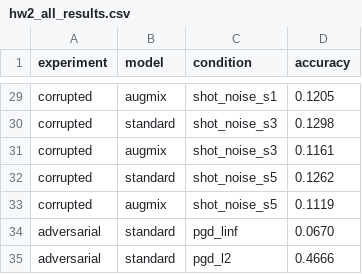
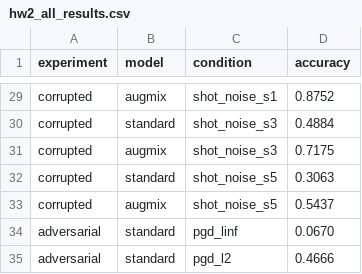
Before and after one commit to RaniaSaeed01/CS515-HW2, a CSV file: results/summary/hw2_all_results.csv, drawn as a sheet; only a part is shown, gaps mark what is left out; the diff covers the shown part only; the diff names each change by its address in the sheet, - before the commit and + after, or states it on an @@ line.

```diff
--- a/results/summary/hw2_all_results.csv
+++ b/results/summary/hw2_all_results.csv
-D29 (accuracy): 0.1205
+D29 (accuracy): 0.8752
-D30 (accuracy): 0.1298
+D30 (accuracy): 0.4884
-D31 (accuracy): 0.1161
+D31 (accuracy): 0.7175
-D32 (accuracy): 0.1262
+D32 (accuracy): 0.3063
-D33 (accuracy): 0.1119
+D33 (accuracy): 0.5437
```
Also changed, not shown: 26 edited cells elsewhere in this file, 4 other files.
